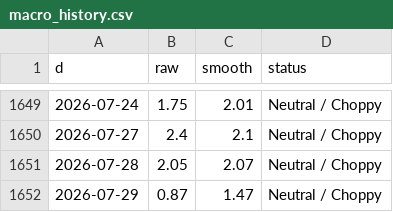
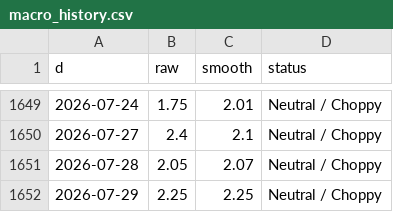
Before and after one commit to ds919/market-board, a CSV file: macro_history.csv, drawn as a sheet; only a part is shown, gaps mark what is left out.

```diff
--- a/macro_history.csv
+++ b/macro_history.csv
@@ -1651,2 +1651,2 @@ d,raw,smooth,status
 2026-07-28,2.05,2.07,Neutral / Choppy
-2026-07-29,0.87,1.47,Neutral / Choppy
+2026-07-29,2.25,2.25,Neutral / Choppy
```
Also changed, not shown: 1 other file.
